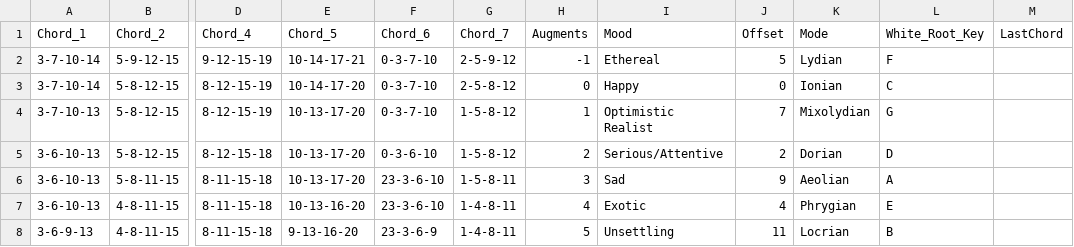
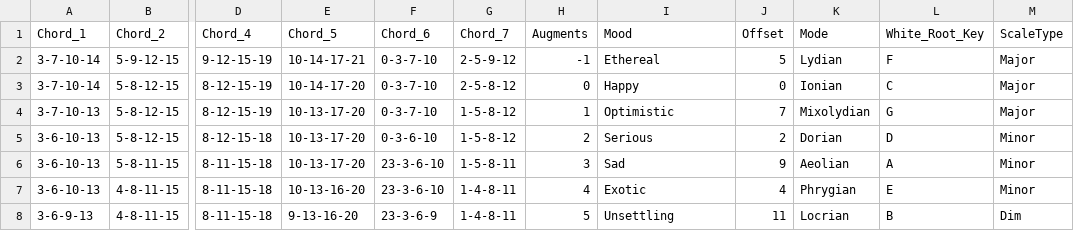
Before and after one commit to pixelrebirth/Chordal-Mapper, a CSV file: Chords by Mode - Step Sheet.csv, drawn as a sheet; only a part is shown, gaps mark what is left out; the diff names each change by its address in the sheet, - before the commit and + after, or states it on an @@ line.

```diff
--- a/Chords by Mode - Step Sheet.csv
+++ b/Chords by Mode - Step Sheet.csv
-M1: LastChord
+M1: ScaleType
-M2:M4 (ScaleType): (empty)
+M2:M4 (ScaleType): Major
-I4 (Mood): Optimistic Realist
+I4 (Mood): Optimistic
-I5 (Mood): Serious/Attentive
+I5 (Mood): Serious
-M5:M7 (ScaleType): (empty)
+M5:M7 (ScaleType): Minor
-M8 (ScaleType): (empty)
+M8 (ScaleType): Dim
```
Also changed, not shown: 2 other files.
